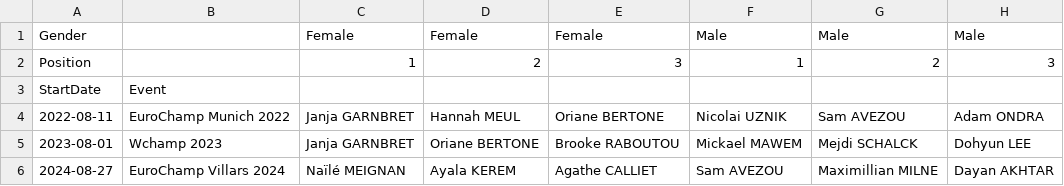
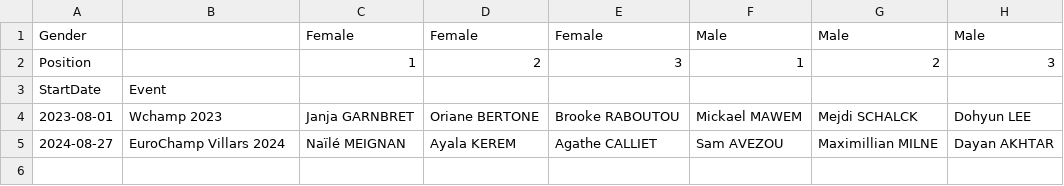
Before and after one commit to paulhighams/ifsc-analysis, a CSV file: AllComps/report_files/last_3_years_world_champs_boulder.csv, drawn as a sheet.

```diff
--- a/AllComps/report_files/last_3_years_world_champs_boulder.csv
+++ b/AllComps/report_files/last_3_years_world_champs_boulder.csv
@@ -3,3 +3,2 @@ Position,,1,2,3,1,2,3
 StartDate,Event,,,,,,
-2022-08-11,EuroChamp Munich 2022,Janja GARNBRET,Hannah MEUL,Oriane BERTONE,Nicolai UZNIK,Sam AVEZOU,Adam ONDRA
 2023-08-01,Wchamp 2023,Janja GARNBRET,Oriane BERTONE,Brooke RABOUTOU,Mickael MAWEM,Mejdi SCHALCK,Dohyun LEE
```
Also changed, not shown: AllComps/report_files/last_3_years_world_champs_lead.csv, AllComps/report_files/last_3_years_world_champs_speed.csv, 4 other files.
